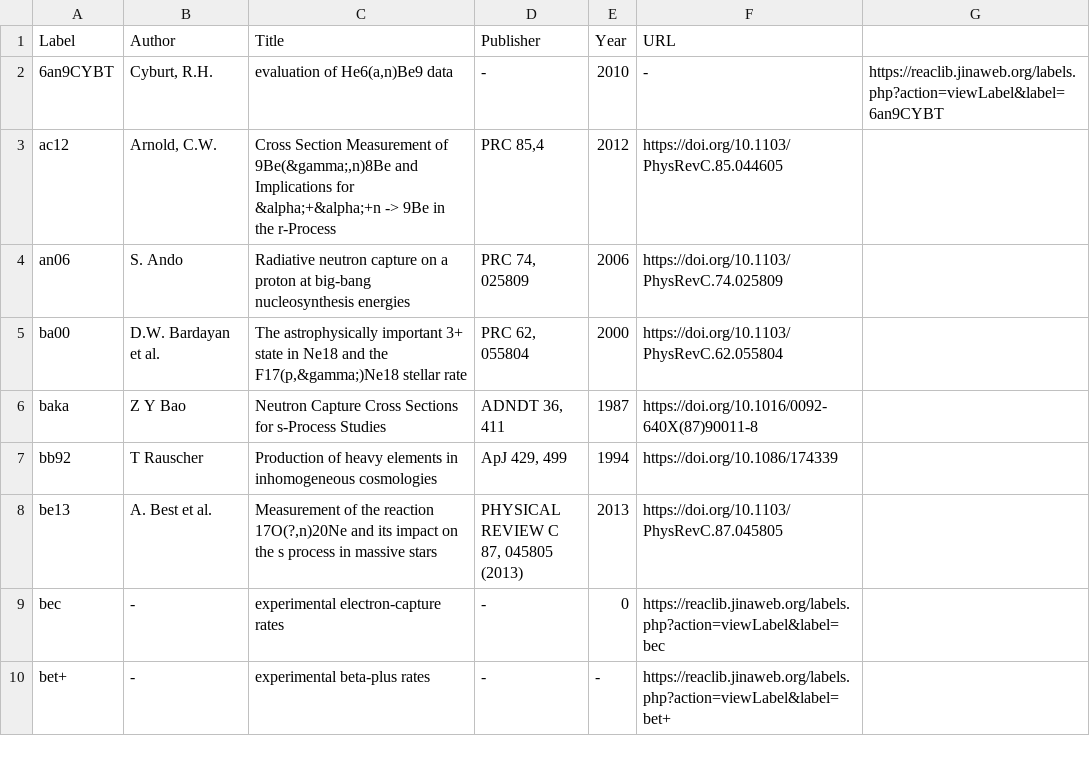
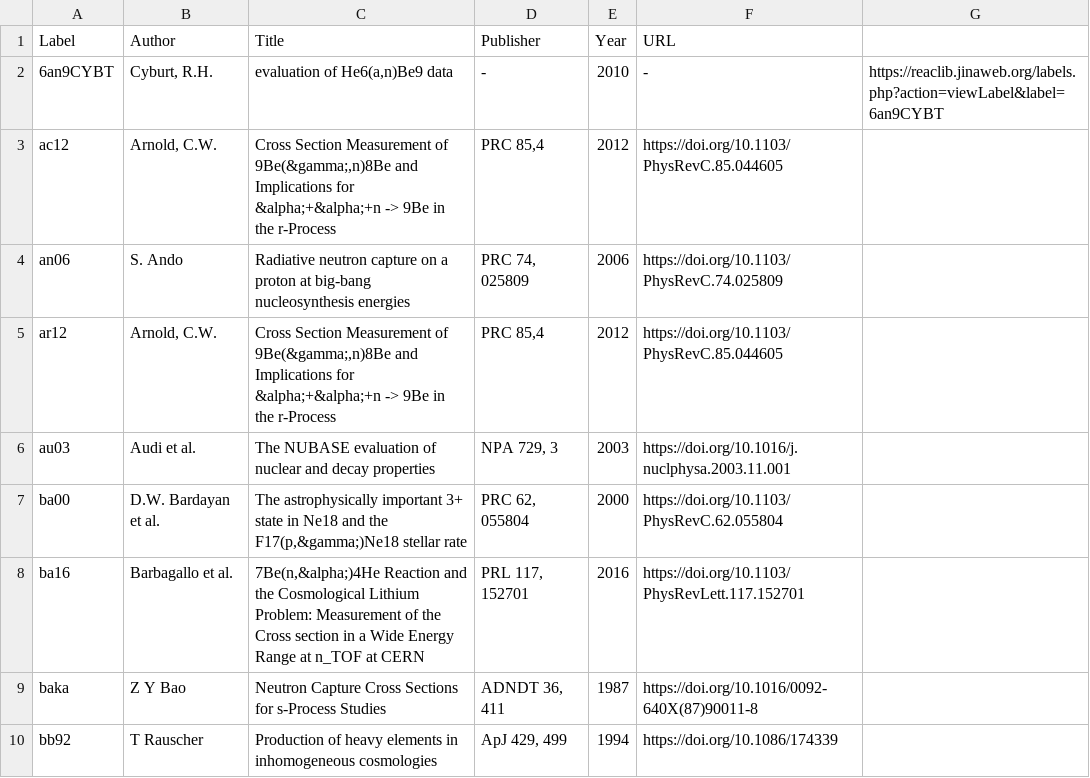
Before and after one commit to pynucastro/pynucastro, a CSV file: pynucastro/library/rate_sources.csv, drawn as a sheet; only a part is shown; the shorter side is filled out with more unchanged rows; the diff covers the shown part only; the diff names each change by its address in the sheet, - before the commit and + after, or states it on an @@ line.

```diff
--- a/pynucastro/library/rate_sources.csv
+++ b/pynucastro/library/rate_sources.csv
+row 5: ar12 | Arnold, C.W. | Cross Section Measurement of 9Be(&gamma;,n)8Be and Implications for &alpha;+&alpha;+n -> 9Be in the r-Process | PRC 85,4 | 2012 | https://doi.org/10.1103/PhysRevC.85.044605
+row 6: au03 | Audi et al. | The NUBASE evaluation of nuclear and decay properties | NPA 729, 3 | 2003 | https://doi.org/10.1016/j.nuclphysa.2003.11.001
+row 8: ba16 | Barbagallo et al. | 7Be(n,&alpha;)4He Reaction and the Cosmological Lithium Problem: Measurement of the Cross section in a Wide Energy Range at n_TOF at CERN | PRL 117, 152701 | 2016 | https://doi.org/10.1103/PhysRevLett.117.152701
```
Also changed, not shown: 26 added rows elsewhere in this file, 6 other files.
